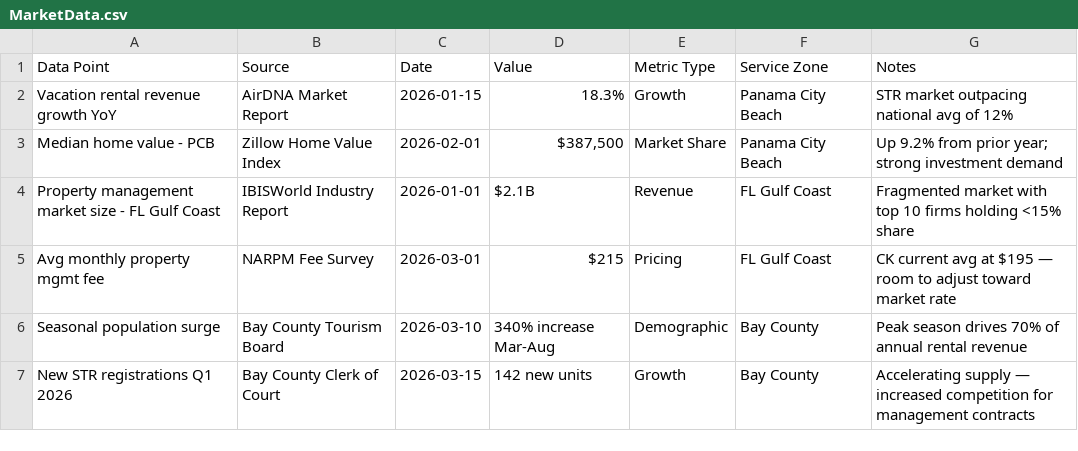
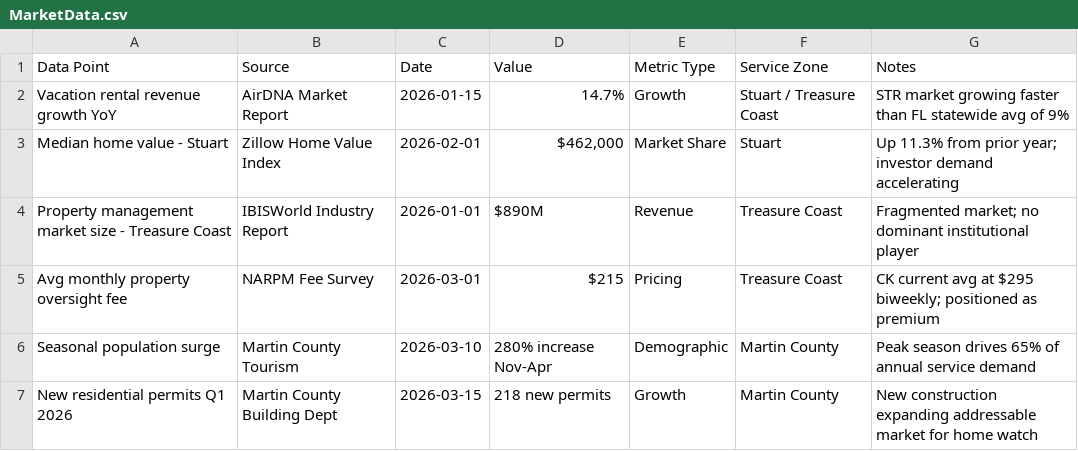
Before and after one commit to davidhauer122672/hello-world, a CSV file: notebooklm-exports/MarketData.csv, drawn as a sheet.

```diff
--- a/notebooklm-exports/MarketData.csv
+++ b/notebooklm-exports/MarketData.csv
@@ -1,7 +1,7 @@
 Data Point,Source,Date,Value,Metric Type,Service Zone,Notes
-Vacation rental revenue growth YoY,AirDNA Market Report,2026-01-15,18.3%,Growth,Panama City Beach,STR market outpacing national avg of 12%
-Median home value - PCB,Zillow Home Value Index,2026-02-01,"$387,500",Market Share,Panama City Beach,Up 9.2% from prior year; strong investment demand
-Property management market size - FL Gulf Coast,IBISWorld Industry Report,2026-01-01,$2.1B,Revenue,FL Gulf Coast,Fragmented market with top 10 firms holding <15% share
-Avg monthly property mgmt fee,NARPM Fee Survey,2026-03-01,$215,Pricing,FL Gulf Coast,CK current avg at $195 — room to adjust toward market rate
-Seasonal population surge,Bay County Tourism Board,2026-03-10,340% increase Mar-Aug,Demographic,Bay County,Peak season drives 70% of annual rental revenue
-New STR registrations Q1 2026,Bay County Clerk of Court,2026-03-15,142 new units,Growth,Bay County,Accelerating supply — increased competition for management contracts
+Vacation rental revenue growth YoY,AirDNA Market Report,2026-01-15,14.7%,Growth,Stuart / Treasure Coast,STR market growing faster than FL statewide avg of 9%
+Median home value - Stuart,Zillow Home Value Index,2026-02-01,"$462,000",Market Share,Stuart,Up 11.3% from prior year; investor demand accelerating
+Property management market size - Treasure Coast,IBISWorld Industry Report,2026-01-01,$890M,Revenue,Treasure Coast,Fragmented market; no dominant institutional player
+Avg monthly property oversight fee,NARPM Fee Survey,2026-03-01,$215,Pricing,Treasure Coast,CK current avg at $295 biweekly; positioned as premium
+Seasonal population surge,Martin County Tourism,2026-03-10,280% increase Nov-Apr,Demographic,Martin County,Peak season drives 65% of annual service demand
+New residential permits Q1 2026,Martin County Building Dept,2026-03-15,218 new permits,Growth,Martin County,New construction expanding addressable market for home watch
```
Also changed, not shown: notebooklm-exports/CompetitorData.csv, notebooklm-exports/PortfolioData.csv, 9 other files.
